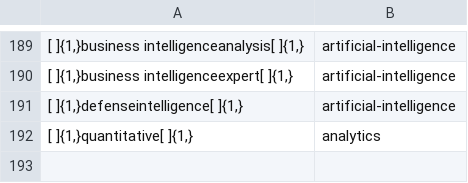
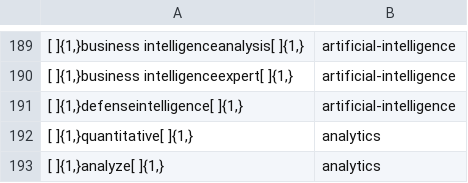
Before and after one commit to Shetura36/Data-607, a CSV file: Project3/Multi-part DS terms_Shahparan-Version3.csv, drawn as a sheet; only a part is shown, gaps mark what is left out; the diff names each change by its address in the sheet, - before the commit and + after, or states it on an @@ line.

Commit message:
Project 3

```diff
--- a/Project3/Multi-part DS terms_Shahparan-Version3.csv
+++ b/Project3/Multi-part DS terms_Shahparan-Version3.csv
+row 193: [ ]{1,}analyze[ ]{1,} | analytics
```
Also changed, not shown: Project3/RemoveTerms-Score20andHigher.csv, 2 other files.
